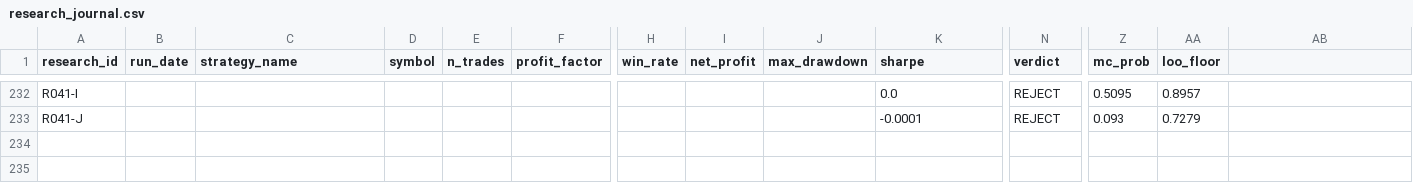
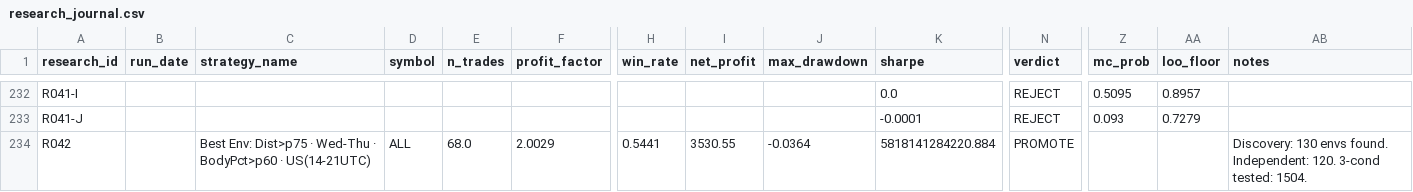
Before and after one commit to ojeology/QUANTLAB, a CSV file: quantlab_output/research_journal.csv, drawn as a sheet; only a part is shown, gaps mark what is left out; rows hold the shown columns only; the diff names each change by its address in the sheet, - before the commit and + after, or states it on an @@ line.

```diff
--- a/quantlab_output/research_journal.csv
+++ b/quantlab_output/research_journal.csv
-AB1: (empty)
+AB1: notes
+row 234: R042 |  | Best Env: Dist>p75 · Wed-Thu · BodyPct>p60 · US(14-21UTC) | ALL | 68.0 | 2.0029 | 0.5441 | 3530.55 | -0.0364 | 5818141284220.884 | PROMOTE |  |  | Discovery: 130 envs found. Independent: 120. 3-cond tested: 1504.
```
Also changed, not shown: 10 other files.
